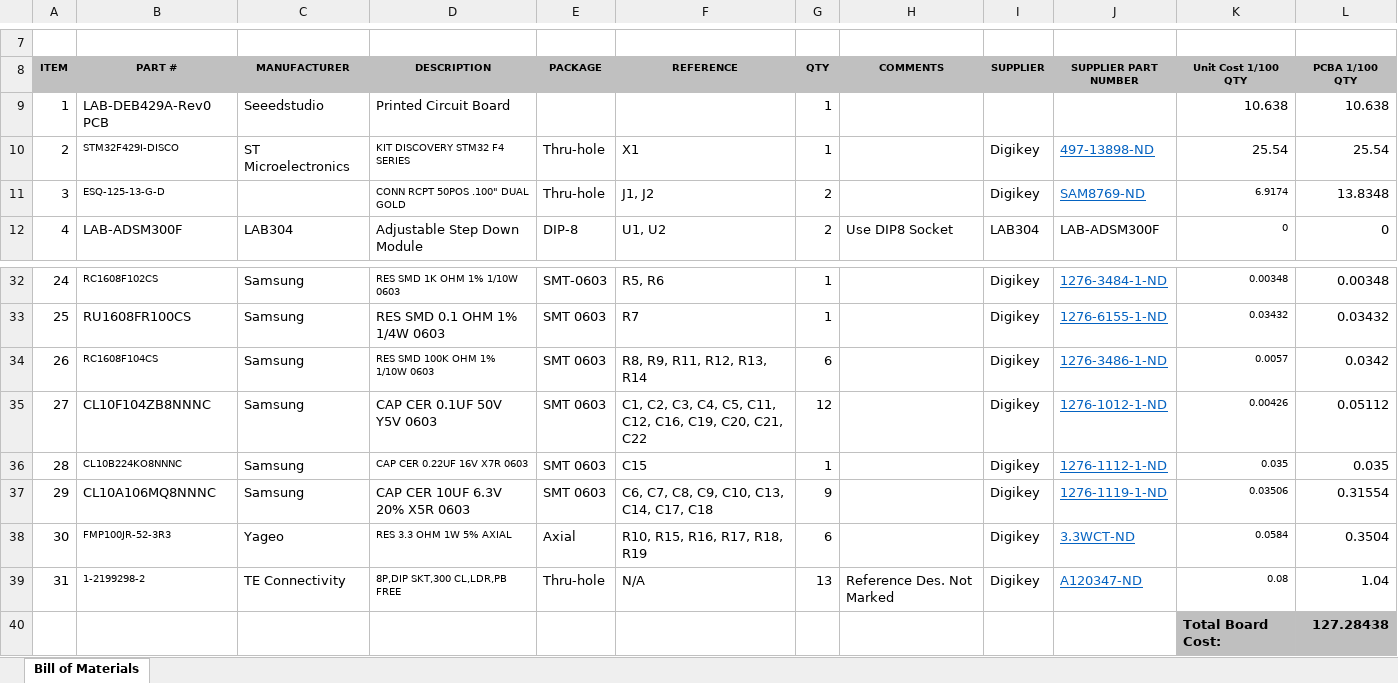
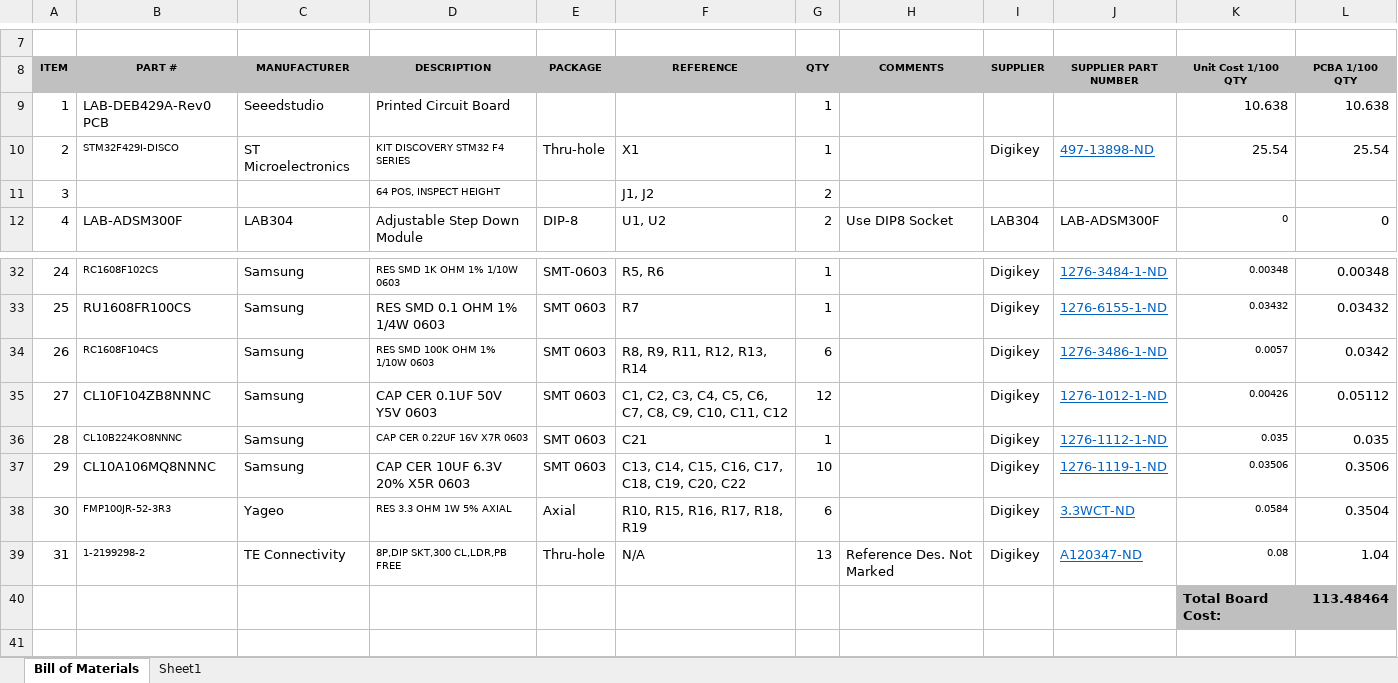
Before and after one commit to drmoorevt/PRIME, an Excel workbook: Hardware/LAB-DEB429A/docs/LAB-DEB429A-BOM.xlsx, sheet Bill of Materials, drawn as a sheet; only a part is shown, gaps mark what is left out; values as stored, in another font and other column widths than the file's, no borders; the diff names each change by its address in the sheet, - before the commit and + after, or states it on an @@ line.

Commit message:
1) Synchronizing some of the reference designators on the BOM vs the schematic (capacitors specifically) 2) Removing the 50pos connector from the BOM -- its supposed to be 64 ... dumbass.

```diff
--- a/Hardware/LAB-DEB429A/docs/LAB-DEB429A-BOM.xlsx (sheet Bill of Materials)
+++ b/Hardware/LAB-DEB429A/docs/LAB-DEB429A-BOM.xlsx (sheet Bill of Materials)
+sheet tab: Sheet1
-B11 (PART #): ESQ-125-13-G-D
+B11 (PART #): (empty)
-D11 (DESCRIPTION): CONN RCPT 50POS .100" DUAL GOLD
+D11 (DESCRIPTION): 64 POS, INSPECT HEIGHT
-E11 (PACKAGE): Thru-hole
+E11 (PACKAGE): (empty)
-I11 (SUPPLIER): Digikey
+I11 (SUPPLIER): (empty)
-J11 (SUPPLIER PART NUMBER): SAM8769-ND
+J11 (SUPPLIER PART NUMBER): (empty)
-K11 (Unit Cost 1/100 QTY): 6.9174
+K11 (Unit Cost 1/100 QTY): (empty)
-L11 (PCBA 1/100 QTY): 13.8348
+L11 (PCBA 1/100 QTY): (empty)
-F35 (REFERENCE): …C4, C5, C11, C12, C16, C19, C20, C21, C22
+F35 (REFERENCE): …C4, C5, C6, C7, C8, C9, C10, C11, C12
-F36 (REFERENCE): C15
+F36 (REFERENCE): C21
-F37 (REFERENCE): C6, C7, C8, C9, C10, C13, C14, C17, C18
+F37 (REFERENCE): C13, C14, C15, C16, C17, C18, C19, C20, C22
-G37 (QTY): 9
+G37 (QTY): 10
-L37 (PCBA 1/100 QTY): 0.31554
+L37 (PCBA 1/100 QTY): 0.3506
-L40 (PCBA 1/100 QTY): 127.28438
+L40 (PCBA 1/100 QTY): 113.48464
```
Also changed, not shown: 4 other files.
